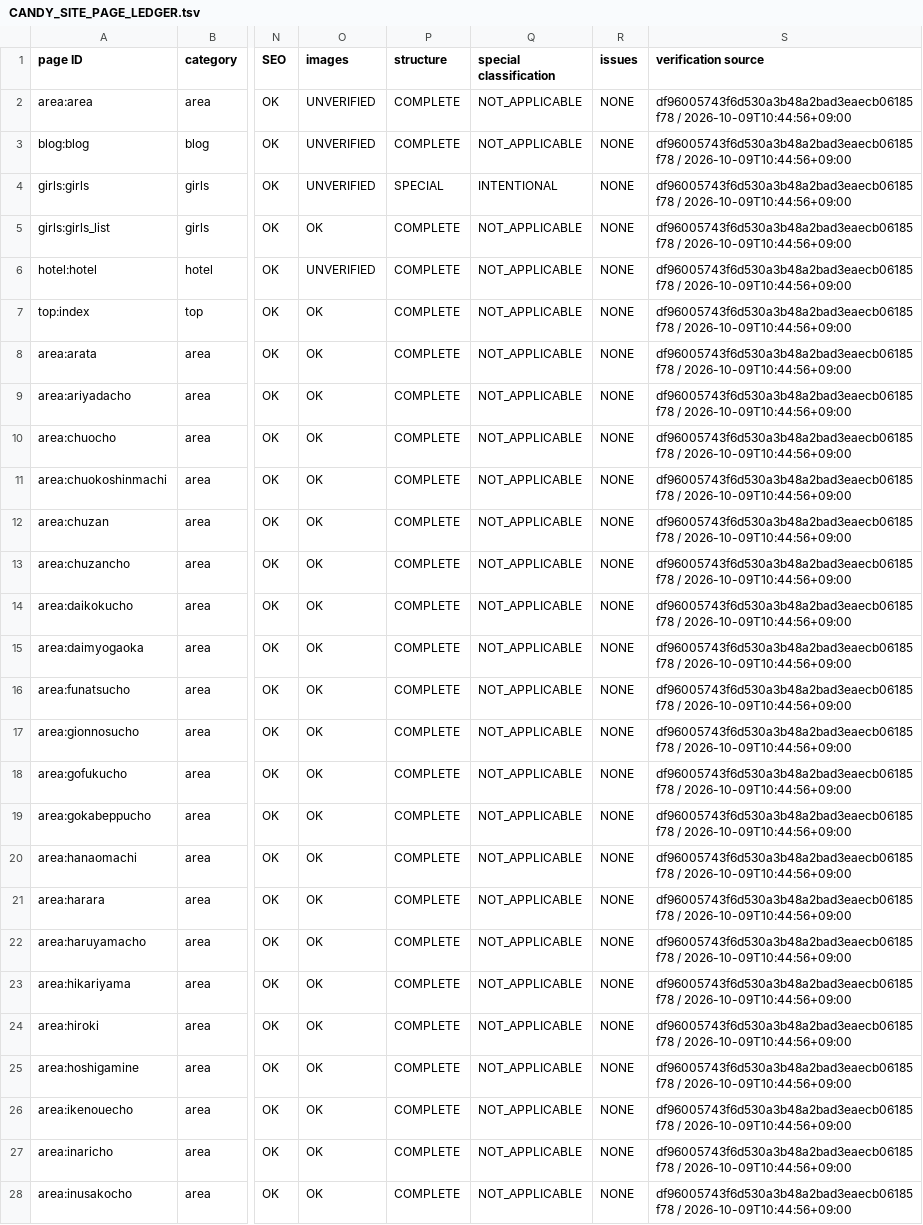
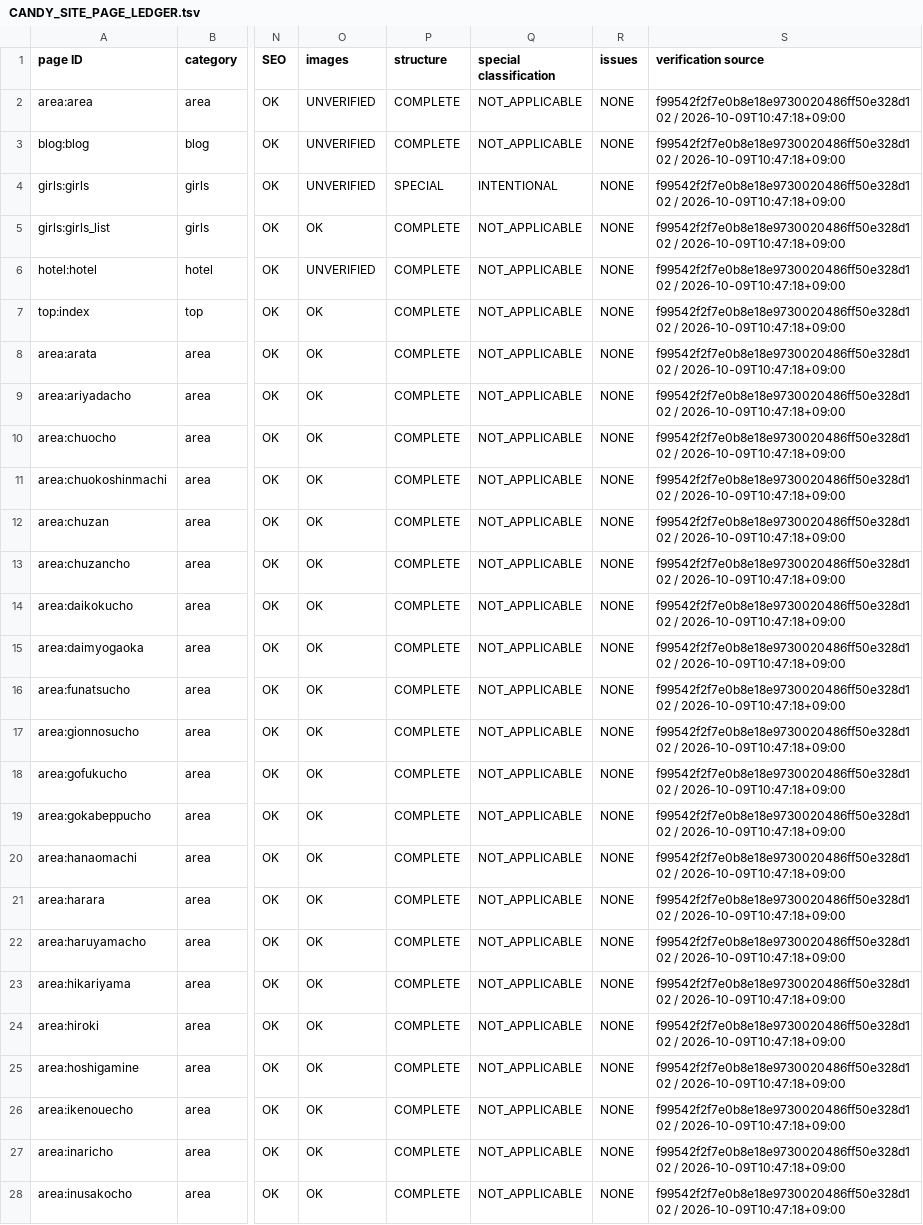
Before and after one commit to makotonishikubo0418-cmd/candy, a TSV file: management/specs/generated/CANDY_SITE_PAGE_LEDGER.tsv, drawn as a sheet; only a part is shown, gaps mark what is left out; the diff covers the shown part only; the diff names each change by its address in the sheet, - before the commit and + after, or states it on an @@ line.

```diff
--- a/management/specs/generated/CANDY_SITE_PAGE_LEDGER.tsv
+++ b/management/specs/generated/CANDY_SITE_PAGE_LEDGER.tsv
-S2:S28 (verification source): df96005743f6d530a3b48a2bad3eaecb06185f78 / 2026-10-09T10:44:56+09:00
+S2:S28 (verification source): f99542f2f7e0b8e18e9730020486ff50e328d102 / 2026-10-09T10:47:18+09:00
```
Also changed, not shown: 1 added row and 141 edited cells elsewhere in this file, management/specs/generated/CANDY_SEO_STATUS.tsv, management/specs/generated/CANDY_UPCOMING_AREA_PAGES.tsv, 13 other files.
